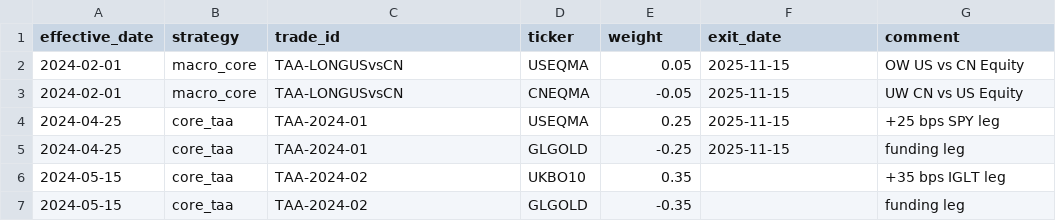
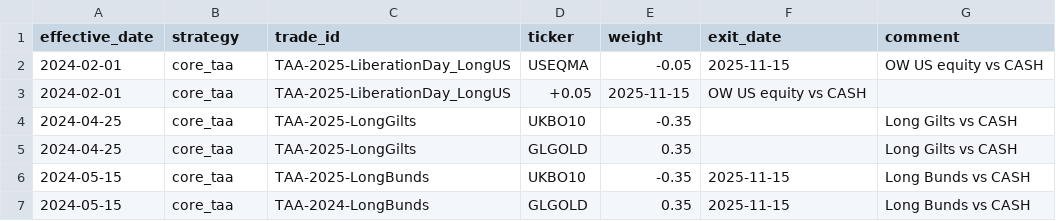
Before and after one commit to bbcon/TheNewMacroWorldFund, a CSV file: data/reference/taa_weights_history.csv, drawn as a sheet.

Commit message:
rewrote taa weights

```diff
--- a/data/reference/taa_weights_history.csv
+++ b/data/reference/taa_weights_history.csv
@@ -1,7 +1,7 @@
 effective_date,strategy,trade_id,ticker,weight,exit_date,comment
-2024-02-01,macro_core,TAA-LONGUSvsCN,USEQMA,0.05,2025-11-15,"OW US vs CN Equity"
-2024-02-01,macro_core,TAA-LONGUSvsCN,CNEQMA,-0.05,2025-11-15,"UW CN vs US Equity"
-2024-04-25,core_taa,TAA-2024-01,USEQMA,0.25,2025-11-15,"+25 bps SPY leg"
-2024-04-25,core_taa,TAA-2024-01,GLGOLD,-0.25,2025-11-15,"funding leg"
-2024-05-15,core_taa,TAA-2024-02,UKBO10,0.35,,"+35 bps IGLT leg"
-2024-05-15,core_taa,TAA-2024-02,GLGOLD,-0.35,,"funding leg"
+2024-02-01,core_taa,TAA-2025-LiberationDay_LongUS,USEQMA,-0.05,2025-11-15,"OW US equity vs CASH"
+2024-02-01,core_taa,TAA-2025-LiberationDay_LongUS,+0.05,2025-11-15,"OW US equity vs CASH"
+2024-04-25,core_taa,TAA-2025-LongGilts,UKBO10,-0.35,,"Long Gilts vs CASH"
+2024-04-25,core_taa,TAA-2025-LongGilts,GLGOLD,0.35,,"Long Gilts vs CASH"
+2024-05-15,core_taa,TAA-2025-LongBunds,UKBO10,-0.35,2025-11-15,"Long Bunds vs CASH"
+2024-05-15,core_taa,TAA-2024-LongBunds,GLGOLD,0.35,2025-11-15,"Long Bunds vs CASH"
```
Also changed, not shown: 5 other files.
